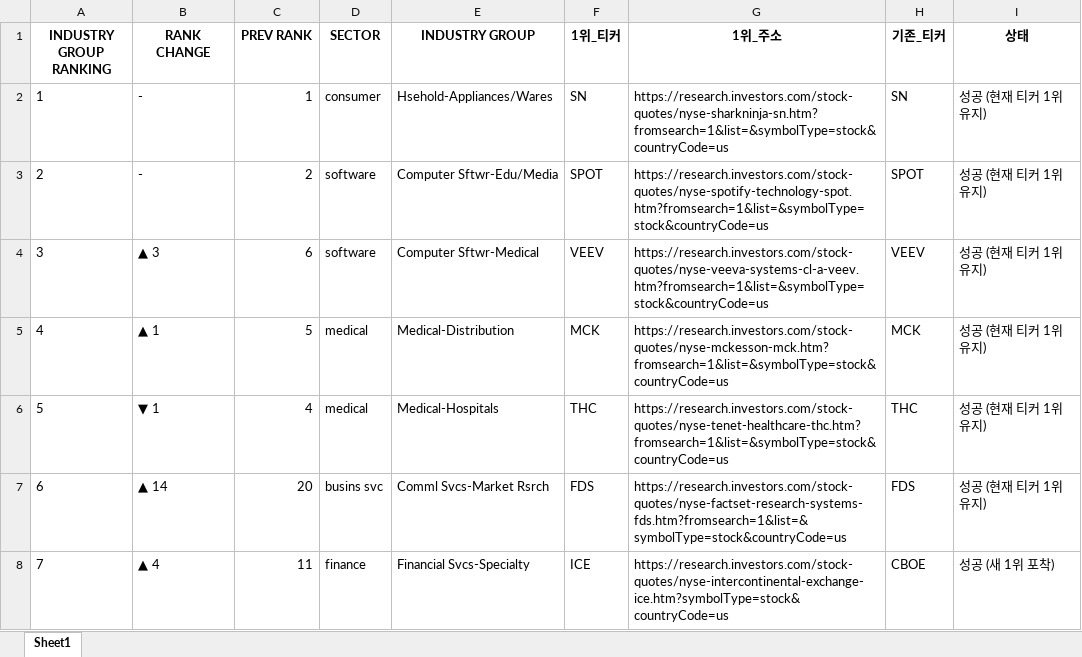
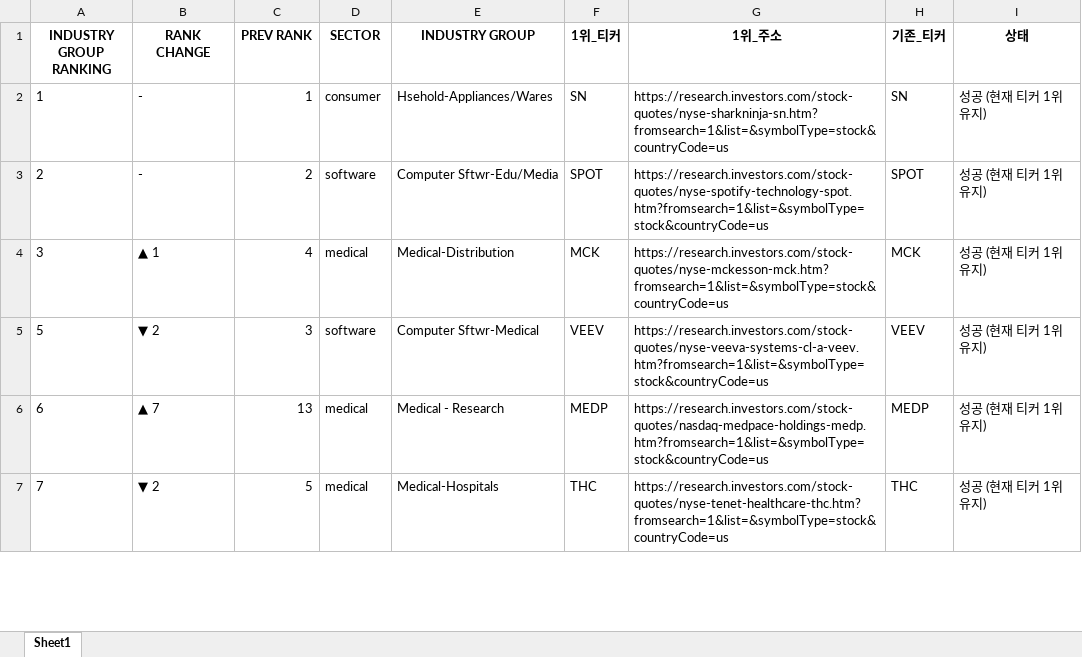
Before and after one commit to hjlee0421/ibd_top, an Excel workbook: IBD_Updated_Top1_Groups.xlsx, sheet Sheet1, drawn as a sheet; only a part is shown; values as stored, in another font and other column widths than the file's, no borders; removed rows and columns are numbered as before the commit, all else as after; the diff covers the shown part only; the diff names each change by its address in the sheet, - before the commit and + after, or states it on an @@ line.

```diff
--- a/IBD_Updated_Top1_Groups.xlsx (sheet Sheet1)
+++ b/IBD_Updated_Top1_Groups.xlsx (sheet Sheet1)
-B4 (RANK CHANGE): ▲ 3
+B4 (RANK CHANGE): ▲ 1
-C4 (PREV RANK): 6
+C4 (PREV RANK): 4
-D4 (SECTOR): software
+D4 (SECTOR): medical
-E4 (INDUSTRY GROUP): Computer Sftwr-Medical
+E4 (INDUSTRY GROUP): Medical-Distribution
-F4 (1위_티커): VEEV
+F4 (1위_티커): MCK
-G4 (1위_주소): https://research.investors.com/stock-quotes/nyse-veeva-systems-cl-a-veev.htm?fromsearch=1&list=&symbolType=stock&countryCode=us
+G4 (1위_주소): https://research.investors.com/stock-quotes/nyse-mckesson-mck.htm?fromsearch=1&list=&symbolType=stock&countryCode=us
-H4 (기존_티커): VEEV
+H4 (기존_티커): MCK
-row 5: 4 | ▲ 1 | 5 | medical | Medical-Distribution | MCK | https://research.investors.com/stock-quotes/nyse-mckesson-mck.htm?fromsearch=1&list=&symbolType=stock&countryCode=us | MCK | 성공 (현재 티커 1위 유지)
-B5 (RANK CHANGE): ▼ 1
+B5 (RANK CHANGE): ▼ 2
-C5 (PREV RANK): 4
+C5 (PREV RANK): 3
-D5 (SECTOR): medical
+D5 (SECTOR): software
-E5 (INDUSTRY GROUP): Medical-Hospitals
+E5 (INDUSTRY GROUP): Computer Sftwr-Medical
-F5 (1위_티커): THC
+F5 (1위_티커): VEEV
-G5 (1위_주소): https://research.investors.com/stock-quotes/nyse-tenet-healthcare-thc.htm?fromsearch=1&list=&symbolType=stock&countryCode=us
+G5 (1위_주소): https://research.investors.com/stock-quotes/nyse-veeva-systems-cl-a-veev.htm?fromsearch=1&list=&symbolType=stock&countryCode=us
-H5 (기존_티커): THC
+H5 (기존_티커): VEEV
-B6 (RANK CHANGE): ▲ 14
+B6 (RANK CHANGE): ▲ 7
-C6 (PREV RANK): 20
+C6 (PREV RANK): 13
-D6 (SECTOR): busins svc
+D6 (SECTOR): medical
-E6 (INDUSTRY GROUP): Comml Svcs-Market Rsrch
+E6 (INDUSTRY GROUP): Medical - Research
-F6 (1위_티커): FDS
+F6 (1위_티커): MEDP
-G6 (1위_주소): https://research.investors.com/stock-quotes/nyse-factset-research-systems-fds.htm?fromsearch=1&list=&symbolType=stock&countryCode=us
+G6 (1위_주소): https://research.investors.com/stock-quotes/nasdaq-medpace-holdings-medp.htm?fromsearch=1&list=&symbolType=stock&countryCode=us
-H6 (기존_티커): FDS
+H6 (기존_티커): MEDP
-B7 (RANK CHANGE): ▲ 4
+B7 (RANK CHANGE): ▼ 2
-C7 (PREV RANK): 11
+C7 (PREV RANK): 5
-D7 (SECTOR): finance
+D7 (SECTOR): medical
-E7 (INDUSTRY GROUP): Financial Svcs-Specialty
+E7 (INDUSTRY GROUP): Medical-Hospitals
-F7 (1위_티커): ICE
+F7 (1위_티커): THC
-G7 (1위_주소): https://research.investors.com/stock-quotes/nyse-intercontinental-exchange-ice.htm?symbolType=stock&countryCode=us
+G7 (1위_주소): https://research.investors.com/stock-quotes/nyse-tenet-healthcare-thc.htm?fromsearch=1&list=&symbolType=stock&countryCode=us
-H7 (기존_티커): CBOE
+H7 (기존_티커): THC
-I7 (상태): 성공 (새 1위 포착)
+I7 (상태): 성공 (현재 티커 1위 유지)
```
Also changed, not shown: 8 added rows, 7 removed rows and 873 edited cells elsewhere in this sheet, 1 other file.
